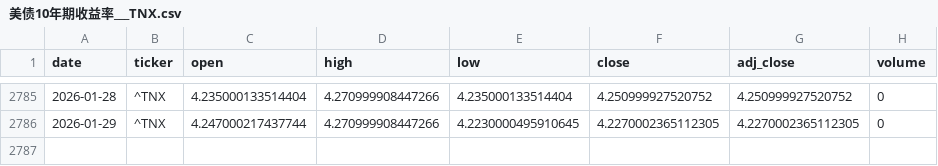
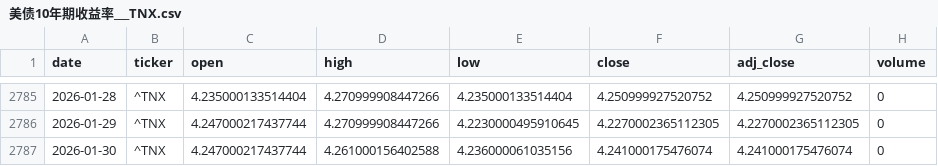
Before and after one commit to zid036116-ship-it/-, a CSV file: market_data/美债10年期收益率___TNX.csv, drawn as a sheet; only a part is shown, gaps mark what is left out.

Commit message:
auto: update market_data 2026-01-30T20:50:01Z

```diff
--- a/market_data/美债10年期收益率___TNX.csv
+++ b/market_data/美债10年期收益率___TNX.csv
@@ -2786 +2786,2 @@
 2026-01-29,^TNX,4.247000217437744,4.270999908447266,4.2230000495910645,4.2270002365112305,4.2270002365112305,0
+2026-01-30,^TNX,4.247000217437744,4.261000156402588,4.236000061035156,4.241000175476074,4.241000175476074,0
```
Also changed, not shown: docs/market_data/Nasdaq Composite 纳指综合___IXIC.csv, docs/market_data/S_P500 标普500___GSPC.csv, 7 other files.
